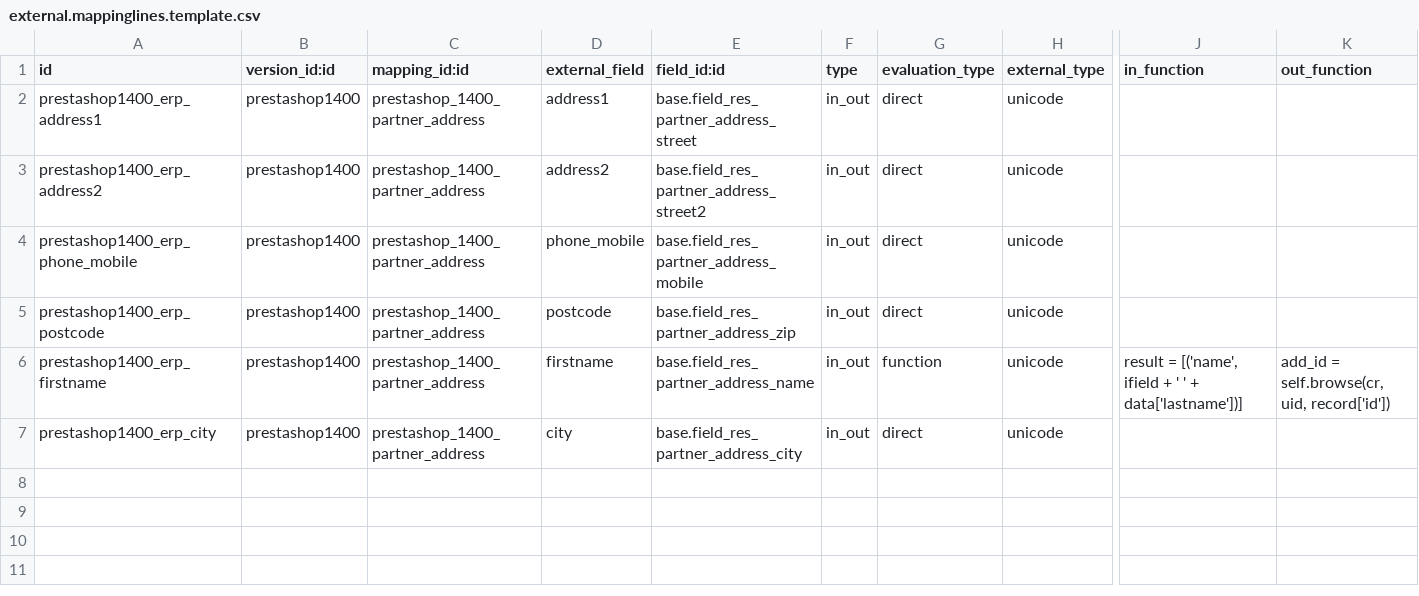
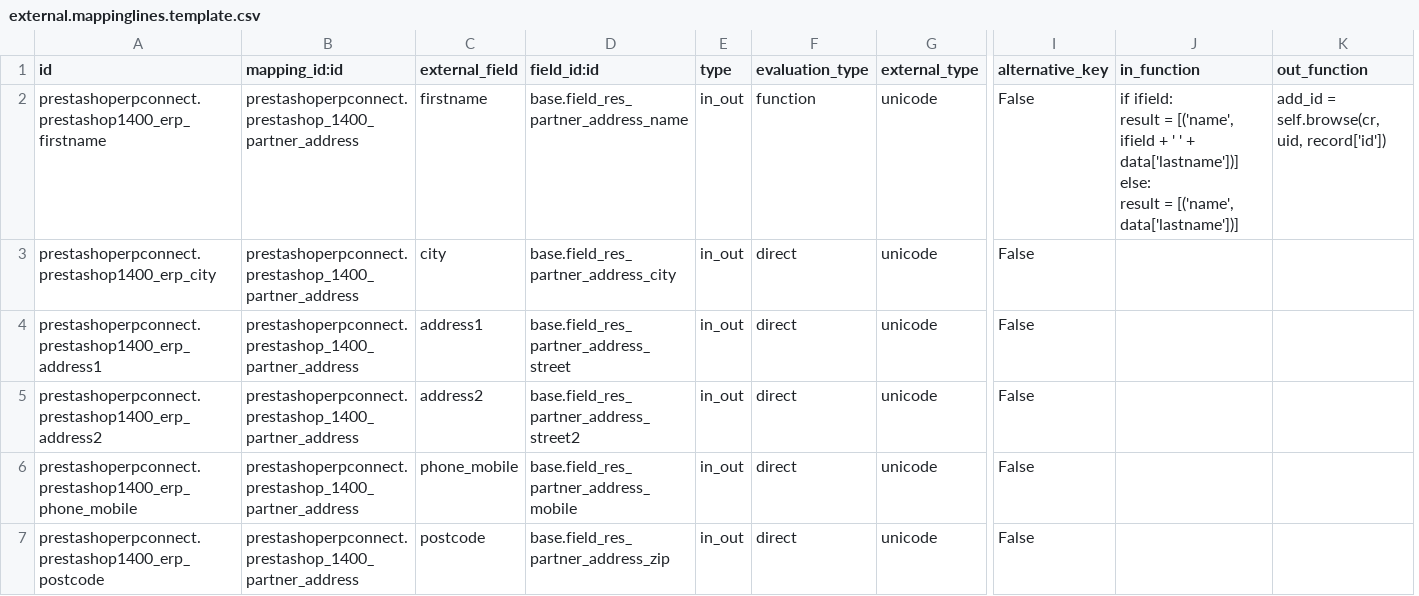
Before and after one commit to xrg/prestashoperpconnect, a CSV file: prestashoperpconnect/settings/1.4.0.0/res.partner.address/external.mappinglines.template.csv, drawn as a sheet; only a part is shown, gaps mark what is left out; removed rows and columns are numbered as before the commit, all else as after; rows hold the shown columns only; ↵ is a line break in a cell; the diff names each change by its address in the sheet, - before the commit and + after, or states it on an @@ line.

```diff
--- a/prestashoperpconnect/settings/1.4.0.0/res.partner.address/external.mappinglines.template.csv
+++ b/prestashoperpconnect/settings/1.4.0.0/res.partner.address/external.mappinglines.template.csv
-column B (version_id:id), rows 2-5: all prestashop1400
+column I (alternative_key), rows 4-7: all False
+row 2: prestashoperpconnect.prestashop1400_erp_firstname | prestashoperpconnect.prestashop_1400_partner_address | firstname | base.field_res_partner_address_name | in_out | function | unicode | False | if ifield: ↵ result = [('name', ifield + ' ' + data['lastname'])] ↵ else: ↵ result = [('name', data['lastname'])] | add_id = self.browse(cr, uid, record['id'])
+row 3: prestashoperpconnect.prestashop1400_erp_city | prestashoperpconnect.prestashop_1400_partner_address | city | base.field_res_partner_address_city | in_out | direct | unicode | False
-A4 (id): prestashop1400_erp_address1
+A4 (id): prestashoperpconnect.prestashop1400_erp_address1
-B4:B7 (mapping_id:id): prestashop_1400_partner_address
+B4:B7 (mapping_id:id): prestashoperpconnect.prestashop_1400_partner_address
-A5 (id): prestashop1400_erp_address2
+A5 (id): prestashoperpconnect.prestashop1400_erp_address2
-A6 (id): prestashop1400_erp_phone_mobile
+A6 (id): prestashoperpconnect.prestashop1400_erp_phone_mobile
-A7 (id): prestashop1400_erp_postcode
+A7 (id): prestashoperpconnect.prestashop1400_erp_postcode
-row 6: prestashop1400_erp_firstname | prestashop1400 | prestashop_1400_partner_address | firstname | base.field_res_partner_address_name | in_out | function | unicode | result = [('name', ifield + ' ' + data['lastname'])] | add_id = self.browse(cr, uid, record['id'])
-row 7: prestashop1400_erp_city | prestashop1400 | prestashop_1400_partner_address | city | base.field_res_partner_address_city | in_out | direct | unicode
```
Also changed, not shown: prestashoperpconnect/settings/1.4.0.0/external.mapping.template.csv, prestashoperpconnect/settings/1.4.0.0/product.product/external.mappinglines.template.csv, 6 other files.
